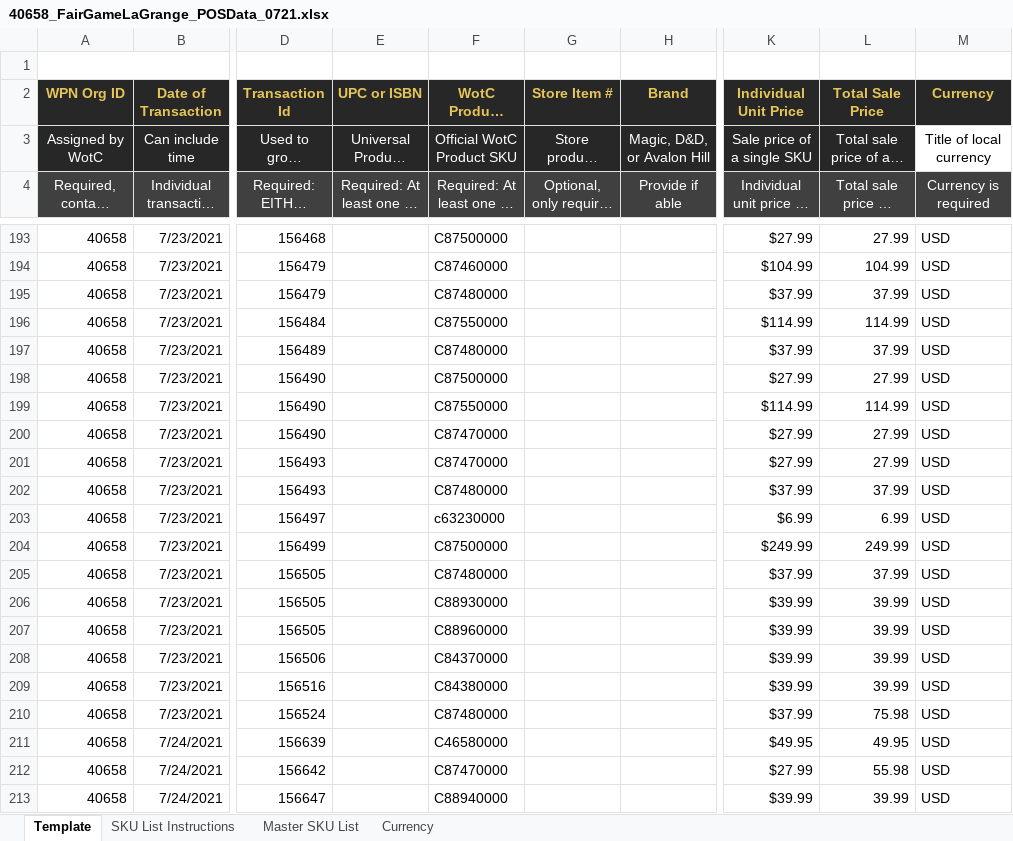
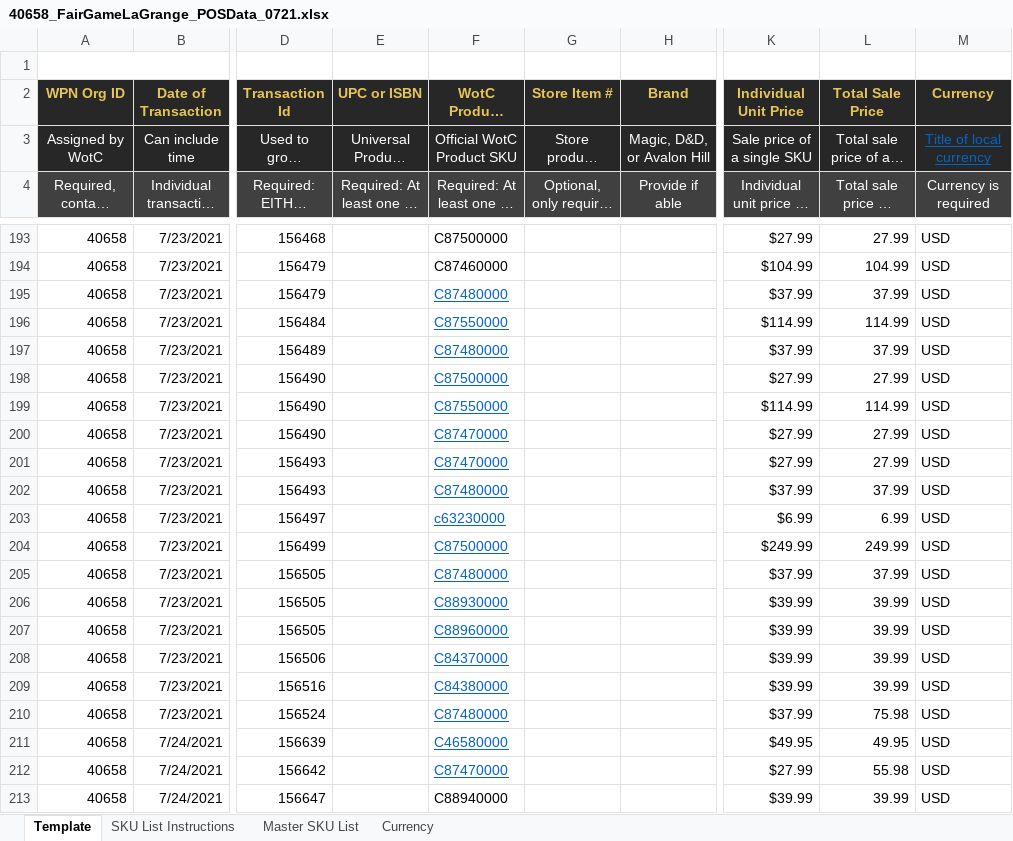
Before and after one commit to jscacco/wpn_report_generator, an Excel workbook: files/40658_FairGameLaGrange_POSData_0721.xlsx, sheet Template, drawn as a sheet; only a part is shown, gaps mark what is left out; long unchanged cells end in …; values as stored, in another font and other column widths than the file's, no borders; charts and pictures and conditional formats not drawn; the diff names each change by its address in the sheet, - before the commit and + after, or states it on an @@ line.

```diff
--- a/files/40658_FairGameLaGrange_POSData_0721.xlsx (sheet Template)
+++ b/files/40658_FairGameLaGrange_POSData_0721.xlsx (sheet Template)
@@ M3 underline: off → on, text colour: black → #0563C1, fill: none → #272727 @@
@@ F195:F212 underline: off → on, text colour: black → #0563C1 @@
```
Also changed, not shown: sheet SKU List Instructions, charts or pictures, files/35657_FairGameDownersGrove_POSData_0721.xlsx, 4 other files.
